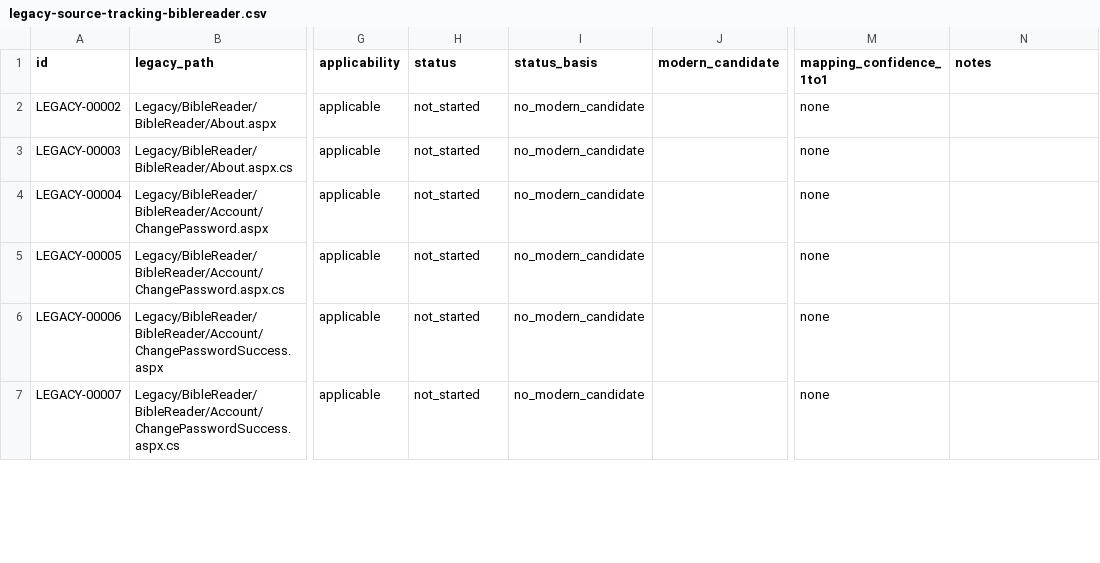
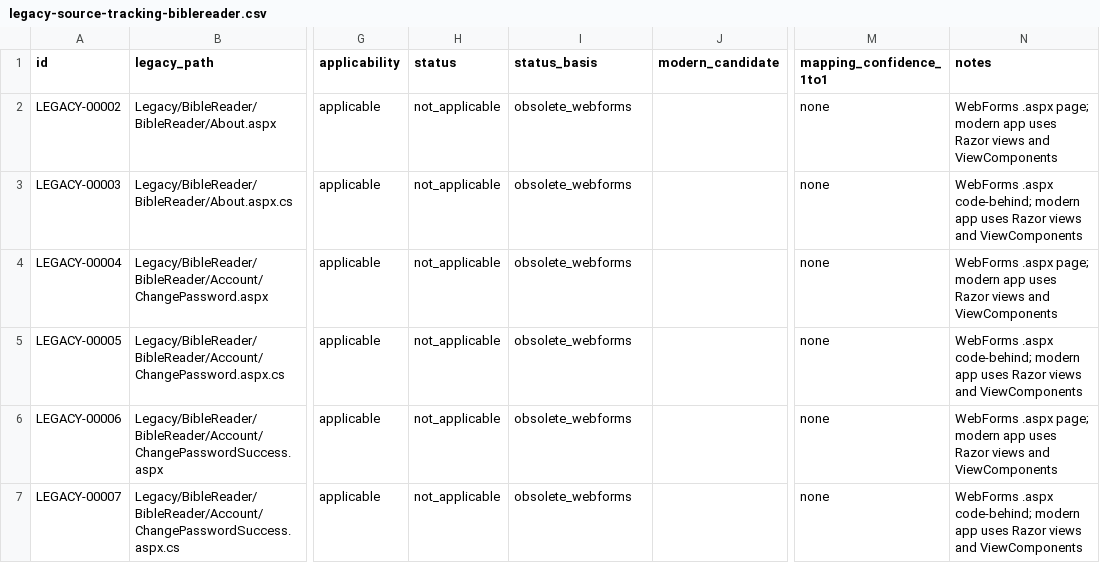
Before and after one commit to dsalunga/mPortal, a CSV file: docs/plans/legacy-migration/inventory/legacy-source-tracking-biblereader.csv, drawn as a sheet; only a part is shown, gaps mark what is left out; the diff covers the shown part only; the diff names each change by its address in the sheet, - before the commit and + after, or states it on an @@ line.

Commit message:
Complete legacy migration tracker: resolve all 5306 files (0 not_started, 0 incomplete)
Phase 2 closure - batch CSV updates resolving 1294 remaining items:
- 3570 completed, 1736 not_applicable across 5306 tracked files
- Added update-tracker.py: 7-phase idempotent batch update script
- Cross-referenced 206 .ascx controls with modern ViewComponents
- Categorized obsolete file types (WebForms, EDMX, WCF, SOAP, etc.)
- Paired 180+ code-behind files with their parent controls
- Resolved 7 incomplete items (ControlHelper, CMS_Gallery, etc.)
- Updated README.md, EXECUTION_BOARD.md, per-module CSVs, rollup
- Removed single-file module CSVs (consolidated as Root Files)

```diff
--- a/docs/plans/legacy-migration/inventory/legacy-source-tracking-biblereader.csv
+++ b/docs/plans/legacy-migration/inventory/legacy-source-tracking-biblereader.csv
-H2:H7 (status): not_started
+H2:H7 (status): not_applicable
-I2:I7 (status_basis): no_modern_candidate
+I2:I7 (status_basis): obsolete_webforms
-N2 (notes): (empty)
+N2 (notes): WebForms .aspx page; modern app uses Razor views and ViewComponents
-N3 (notes): (empty)
+N3 (notes): WebForms .aspx code-behind; modern app uses Razor views and ViewComponents
-N4 (notes): (empty)
+N4 (notes): WebForms .aspx page; modern app uses Razor views and ViewComponents
-N5 (notes): (empty)
+N5 (notes): WebForms .aspx code-behind; modern app uses Razor views and ViewComponents
-N6 (notes): (empty)
+N6 (notes): WebForms .aspx page; modern app uses Razor views and ViewComponents
-N7 (notes): (empty)
+N7 (notes): WebForms .aspx code-behind; modern app uses Razor views and ViewComponents
```
Also changed, not shown: 48 edited cells elsewhere in this file, docs/plans/legacy-migration/inventory/legacy-source-tracking-core.csv, docs/plans/legacy-migration/inventory/legacy-source-tracking-lessonreviewer.csv, 11 other files.
